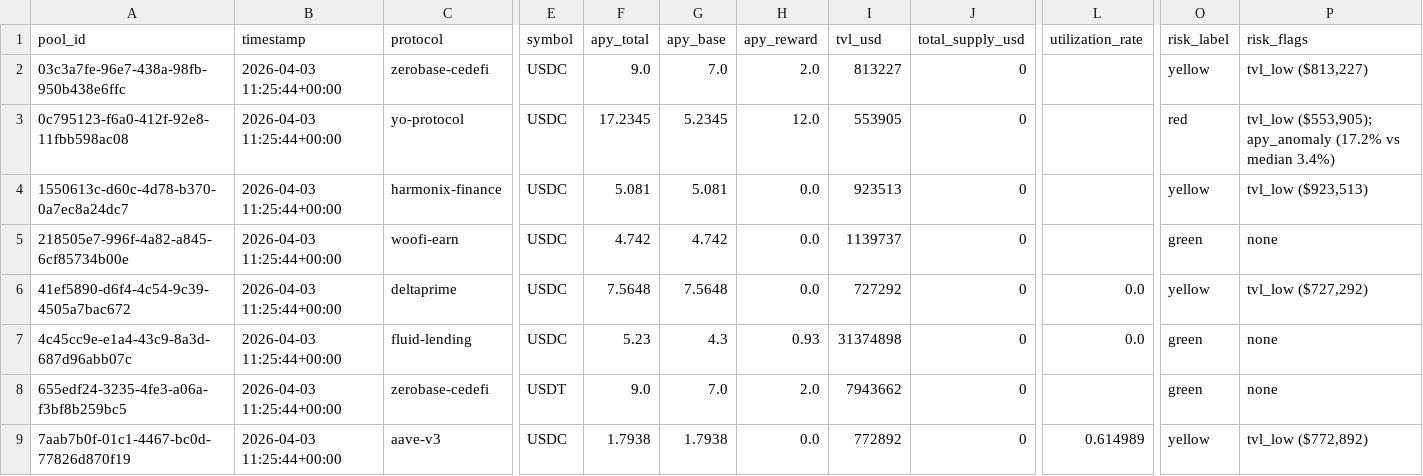
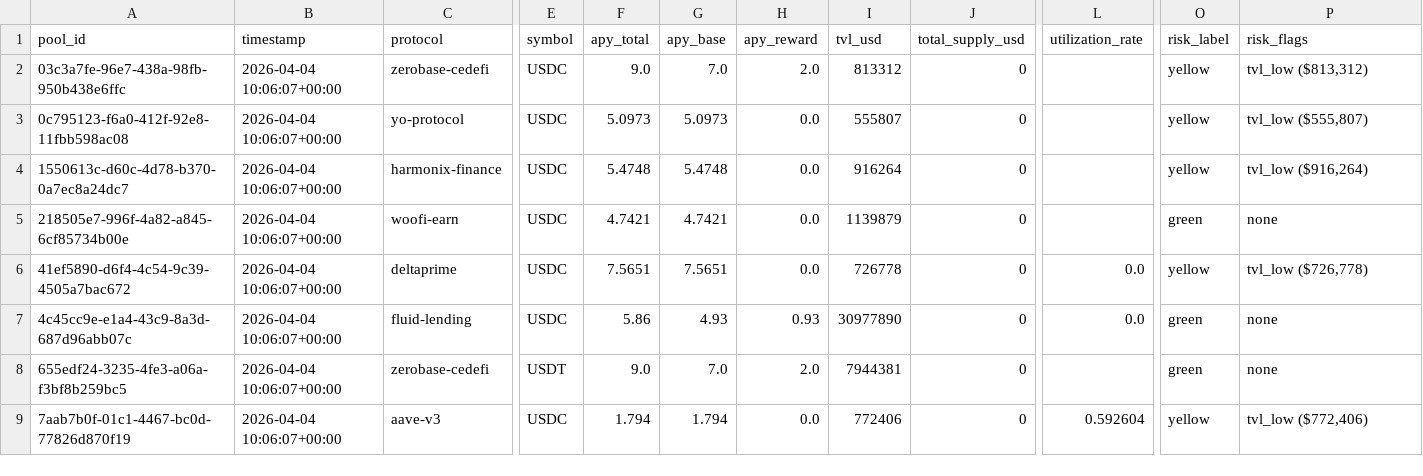
Before and after one commit to m-marcolazzeri/defi-monitor, a CSV file: data/risk_labels.csv, drawn as a sheet; only a part is shown, gaps mark what is left out; the diff covers the shown part only; the diff names each change by its address in the sheet, - before the commit and + after, or states it on an @@ line.

```diff
--- a/data/risk_labels.csv
+++ b/data/risk_labels.csv
-B2:B9 (timestamp): 2026-04-03 11:25:44+00:00
+B2:B9 (timestamp): 2026-04-04 10:06:07+00:00
-I2 (tvl_usd): 813227
+I2 (tvl_usd): 813312
-P2 (risk_flags): tvl_low ($813,227)
+P2 (risk_flags): tvl_low ($813,312)
-F3 (apy_total): 17.2345
+F3 (apy_total): 5.0973
-G3 (apy_base): 5.2345
+G3 (apy_base): 5.0973
-H3 (apy_reward): 12.0
+H3 (apy_reward): 0.0
-I3 (tvl_usd): 553905
+I3 (tvl_usd): 555807
-O3 (risk_label): red
+O3 (risk_label): yellow
-P3 (risk_flags): tvl_low ($553,905); apy_anomaly (17.2% vs median 3.4%)
+P3 (risk_flags): tvl_low ($555,807)
-F4 (apy_total): 5.081
+F4 (apy_total): 5.4748
-G4 (apy_base): 5.081
+G4 (apy_base): 5.4748
-I4 (tvl_usd): 923513
+I4 (tvl_usd): 916264
-P4 (risk_flags): tvl_low ($923,513)
+P4 (risk_flags): tvl_low ($916,264)
-F5 (apy_total): 4.742
+F5 (apy_total): 4.7421
-G5 (apy_base): 4.742
+G5 (apy_base): 4.7421
-I5 (tvl_usd): 1139737
+I5 (tvl_usd): 1139879
-F6 (apy_total): 7.5648
+F6 (apy_total): 7.5651
-G6 (apy_base): 7.5648
+G6 (apy_base): 7.5651
-I6 (tvl_usd): 727292
+I6 (tvl_usd): 726778
-P6 (risk_flags): tvl_low ($727,292)
+P6 (risk_flags): tvl_low ($726,778)
-F7 (apy_total): 5.23
+F7 (apy_total): 5.86
-G7 (apy_base): 4.3
+G7 (apy_base): 4.93
-I7 (tvl_usd): 31374898
+I7 (tvl_usd): 30977890
-I8 (tvl_usd): 7943662
+I8 (tvl_usd): 7944381
-F9 (apy_total): 1.7938
+F9 (apy_total): 1.794
-G9 (apy_base): 1.7938
+G9 (apy_base): 1.794
-I9 (tvl_usd): 772892
+I9 (tvl_usd): 772406
-L9 (utilization_rate): 0.614989
+L9 (utilization_rate): 0.592604
-P9 (risk_flags): tvl_low ($772,892)
+P9 (risk_flags): tvl_low ($772,406)
```
Also changed, not shown: 48 edited cells elsewhere in this file, data/anomalies.csv, data/multi_protocol.csv, 1 other file.
